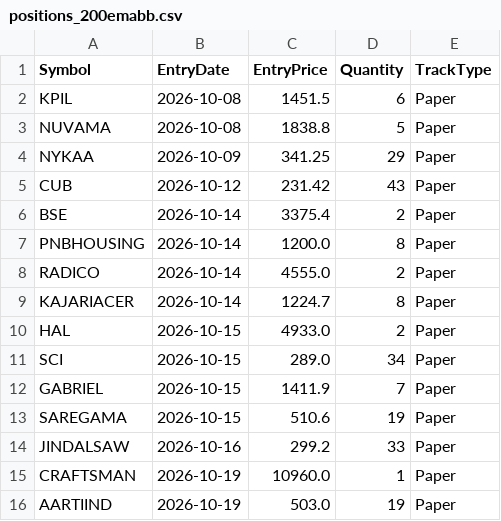
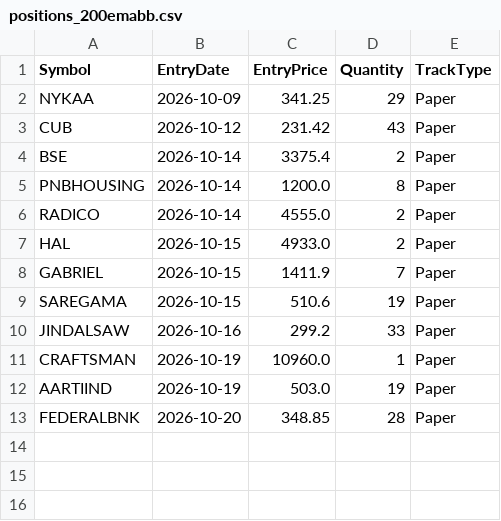
Before and after one commit to finnyrajmann/nse-200emabb, a CSV file: data/positions_200emabb.csv, drawn as a sheet.

Commit message:
Auto-update — 2026-10-20

```diff
--- a/data/positions_200emabb.csv
+++ b/data/positions_200emabb.csv
@@ -1,4 +1,2 @@
 Symbol,EntryDate,EntryPrice,Quantity,TrackType
-KPIL,2026-10-08,1451.5,6,Paper
-NUVAMA,2026-10-08,1838.8,5,Paper
 NYKAA,2026-10-09,341.25,29,Paper
@@ -8,5 +6,3 @@ PNBHOUSING,2026-10-14,1200.0,8,Paper
 RADICO,2026-10-14,4555.0,2,Paper
-KAJARIACER,2026-10-14,1224.7,8,Paper
 HAL,2026-10-15,4933.0,2,Paper
-SCI,2026-10-15,289.0,34,Paper
 GABRIEL,2026-10-15,1411.9,7,Paper
@@ -16 +12,2 @@ CRAFTSMAN,2026-10-19,10960.0,1,Paper
 AARTIIND,2026-10-19,503.0,19,Paper
+FEDERALBNK,2026-10-20,348.85,28,Paper
```
